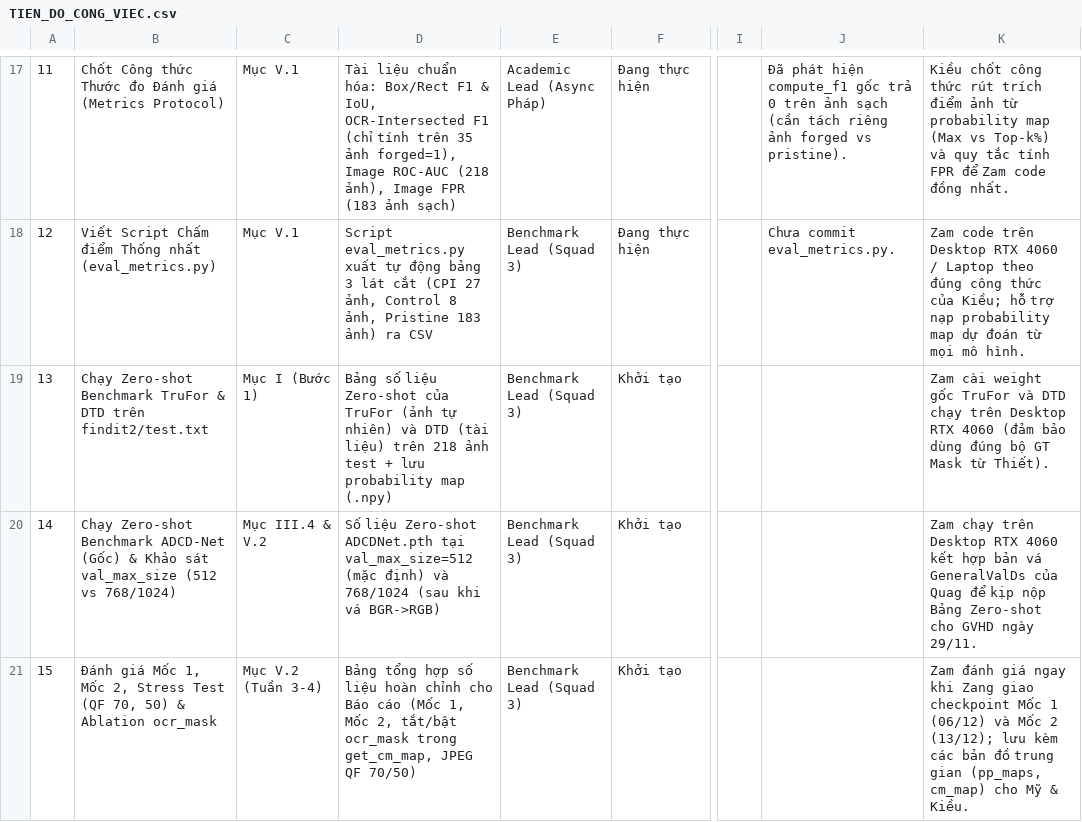
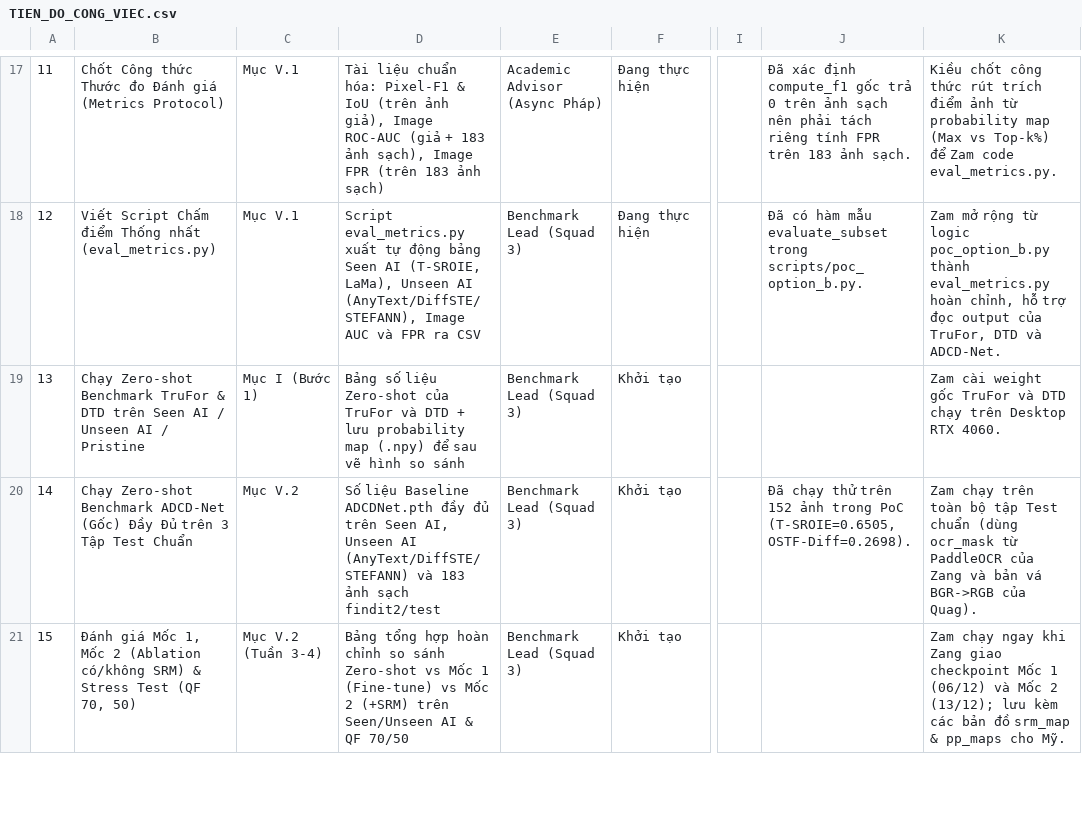
Before and after one commit to ductdadamn/DIFDL, a CSV file: TIEN_DO_CONG_VIEC.csv, drawn as a sheet; only a part is shown, gaps mark what is left out; the diff covers the shown part only; the diff names each change by its address in the sheet, - before the commit and + after, or states it on an @@ line.

Commit message:
chore: pivot project plan to Option B (AI-assisted manipulation + SRM) after RTX 4060 PoC

```diff
--- a/TIEN_DO_CONG_VIEC.csv
+++ b/TIEN_DO_CONG_VIEC.csv
-D17: …chuẩn hóa: Box/Rect F1 & IoU, OCR-Intersected F1 (chỉ tính trên 35 ảnh forged=1), Image ROC-AUC (218 ảnh), Image FPR (183 ảnh sạch)
+D17: …chuẩn hóa: Pixel-F1 & IoU (trên ảnh giả), Image ROC-AUC (giả + 183 ảnh sạch), Image FPR (trên 183 ảnh sạch)
-E17: Academic Lead (Async Pháp)
+E17: Academic Advisor (Async Pháp)
-J17: Đã phát hiện compute_f1 gốc trả 0 trên ảnh sạch (cần tách riêng ảnh forged vs pristine).
+J17: Đã xác định compute_f1 gốc trả 0 trên ảnh sạch nên phải tách riêng tính FPR trên 183 ảnh sạch.
-K17: …vs Top-k%) và quy tắc tính FPR để Zam code đồng nhất.
+K17: …vs Top-k%) để Zam code eval_metrics.py.
-D18: …động bảng 3 lát cắt (CPI 27 ảnh, Control 8 ảnh, Pristine 183 ảnh) ra CSV
+D18: …động bảng Seen AI (T-SROIE, LaMa), Unseen AI (AnyText/DiffSTE/STEFANN), Image AUC và FPR ra CSV
-J18: Chưa commit eval_metrics.py.
+J18: Đã có hàm mẫu evaluate_subset trong scripts/poc_option_b.py.
-K18: Zam code trên Desktop RTX 4060 / Laptop theo đúng công thức của Kiều; hỗ trợ nạp probability map dự đoán từ mọi mô hình.
+K18: Zam mở rộng từ logic poc_option_b.py thành eval_metrics.py hoàn chỉnh, hỗ trợ đọc output của TruFor, DTD và ADCD-Net.
-B19: …DTD trên findit2/test.txt
+B19: …DTD trên Seen AI / Unseen AI / Pristine
-D19: …của TruFor (ảnh tự nhiên) và DTD (tài liệu) trên 218 ảnh test + lưu probability map (.npy)
+D19: …của TruFor và DTD + lưu probability map (.npy) để sau vẽ hình so sánh
-K19: …Desktop RTX 4060 (đảm bảo dùng đúng bộ GT Mask từ Thiết).
+K19: …Desktop RTX 4060.
-B20: …ADCD-Net (Gốc) & Khảo sát val_max_size (512 vs 768/1024)
+B20: …ADCD-Net (Gốc) Đầy Đủ trên 3 Tập Test Chuẩn
-C20: Mục III.4 & V.2
+C20: Mục V.2
-D20: Số liệu Zero-shot ADCDNet.pth tại val_max_size=512 (mặc định) và 768/1024 (sau khi vá BGR->RGB)
+D20: Số liệu Baseline ADCDNet.pth đầy đủ trên Seen AI, Unseen AI (AnyText/DiffSTE/STEFANN) và 183 ảnh sạch findit2/test
-J20: (empty)
+J20: Đã chạy thử trên 152 ảnh trong PoC (T-SROIE=0.6505, OSTF-Diff=0.2698).
-K20: …chạy trên Desktop RTX 4060 kết hợp bản vá GeneralValDs của Quag để kịp nộp Bảng Zero-shot cho GVHD ngày 29/11.
+K20: …chạy trên toàn bộ tập Test chuẩn (dùng ocr_mask từ PaddleOCR của Zang và bản vá BGR->RGB của Quag).
-B21: …1, Mốc 2, Stress Test (QF 70, 50) & Ablation ocr_mask
+B21: …1, Mốc 2 (Ablation có/không SRM) & Stress Test (QF 70, 50)
-D21: …tổng hợp số liệu hoàn chỉnh cho Báo cáo (Mốc 1, Mốc 2, tắt/bật ocr_mask trong get_cm_map, JPEG QF 70/50)
+D21: …tổng hợp hoàn chỉnh so sánh Zero-shot vs Mốc 1 (Fine-tune) vs Mốc 2 (+SRM) trên Seen/Unseen AI & QF 70/50
-K21: Zam đánh giá ngay khi Zang giao checkpoint Mốc 1 (06/12) và Mốc 2 (13/12); lưu kèm các bản đồ trung gian (pp_maps, cm_map) cho Mỹ & Kiều.
+K21: Zam chạy ngay khi Zang giao checkpoint Mốc 1 (06/12) và Mốc 2 (13/12); lưu kèm các bản đồ srm_map & pp_maps cho Mỹ.
```
Also changed, not shown: 1 added row, 1 removed row and 109 edited cells elsewhere in this file, 5 other files.
